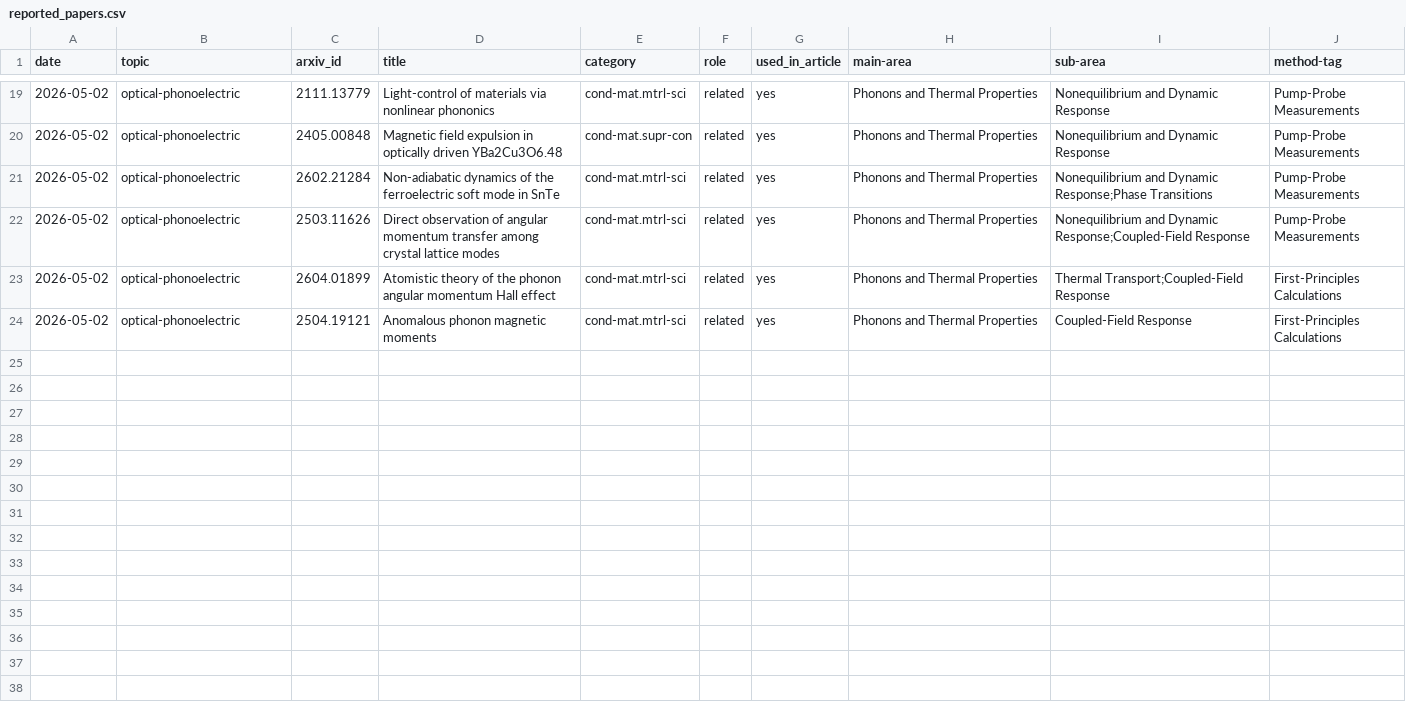
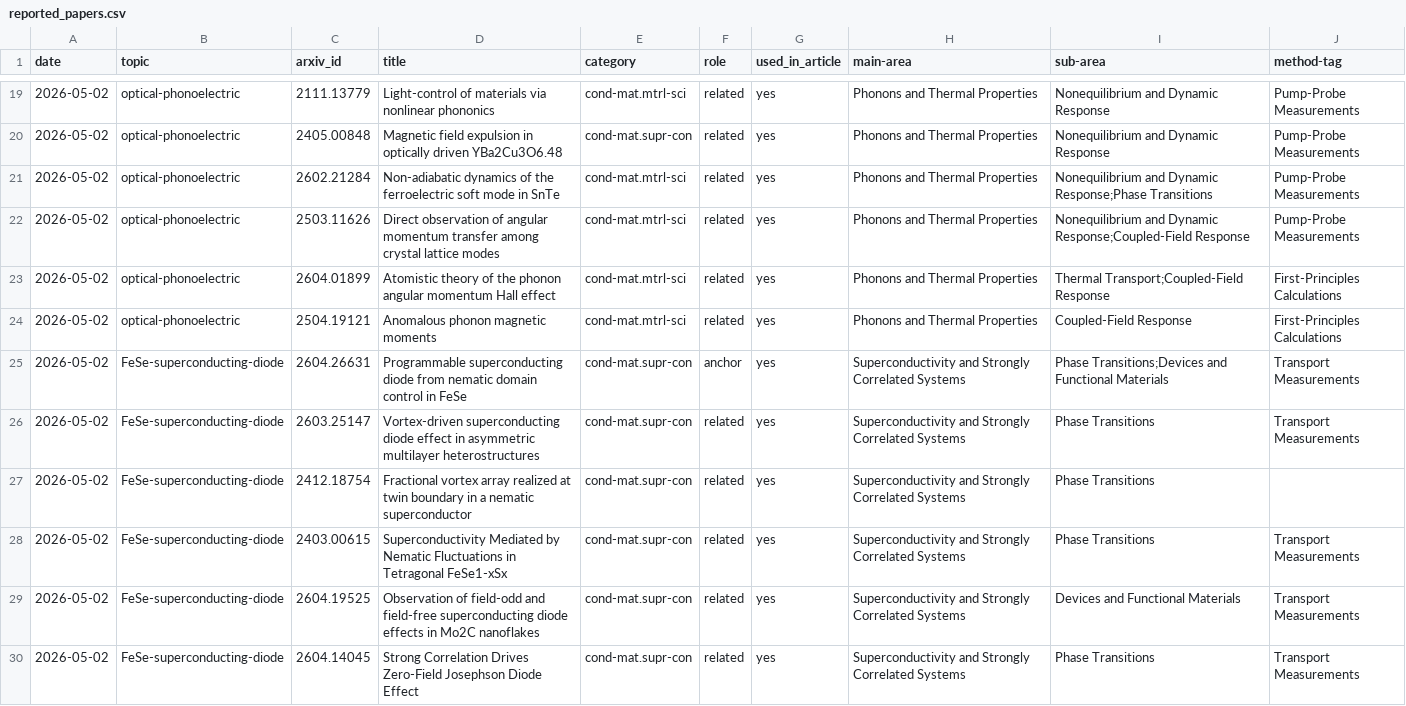
Before and after one commit to rd070672/arxiv-review, a CSV file: src/topic/2605/reported_papers.csv, drawn as a sheet; only a part is shown, gaps mark what is left out; the diff names each change by its address in the sheet, - before the commit and + after, or states it on an @@ line.

```diff
--- a/src/topic/2605/reported_papers.csv
+++ b/src/topic/2605/reported_papers.csv
+row 25: 2026-05-02 | FeSe-superconducting-diode | 2604.26631 | Programmable superconducting diode from nematic domain control in FeSe | cond-mat.supr-con | anchor | yes | Superconductivity and Strongly Correlated Systems | Phase Transitions;Devices and Functional Materials | Transport Measurements
+row 26: 2026-05-02 | FeSe-superconducting-diode | 2603.25147 | Vortex-driven superconducting diode effect in asymmetric multilayer heterostructures | cond-mat.supr-con | related | yes | Superconductivity and Strongly Correlated Systems | Phase Transitions | Transport Measurements
+row 27: 2026-05-02 | FeSe-superconducting-diode | 2412.18754 | Fractional vortex array realized at twin boundary in a nematic superconductor | cond-mat.supr-con | related | yes | Superconductivity and Strongly Correlated Systems | Phase Transitions
+row 28: 2026-05-02 | FeSe-superconducting-diode | 2403.00615 | Superconductivity Mediated by Nematic Fluctuations in Tetragonal FeSe1-xSx | cond-mat.supr-con | related | yes | Superconductivity and Strongly Correlated Systems | Phase Transitions | Transport Measurements
+row 29: 2026-05-02 | FeSe-superconducting-diode | 2604.19525 | Observation of field-odd and field-free superconducting diode effects in Mo2C nanoflakes | cond-mat.supr-con | related | yes | Superconductivity and Strongly Correlated Systems | Devices and Functional Materials | Transport Measurements
+row 30: 2026-05-02 | FeSe-superconducting-diode | 2604.14045 | Strong Correlation Drives Zero-Field Josephson Diode Effect | cond-mat.supr-con | related | yes | Superconductivity and Strongly Correlated Systems | Phase Transitions | Transport Measurements
```
Also changed, not shown: 3 other files.
